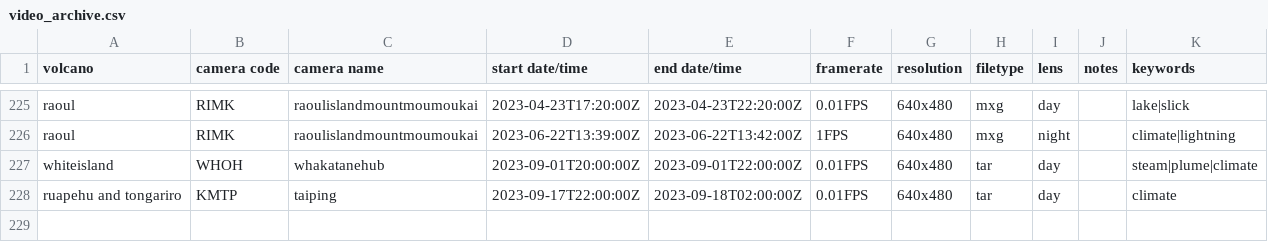
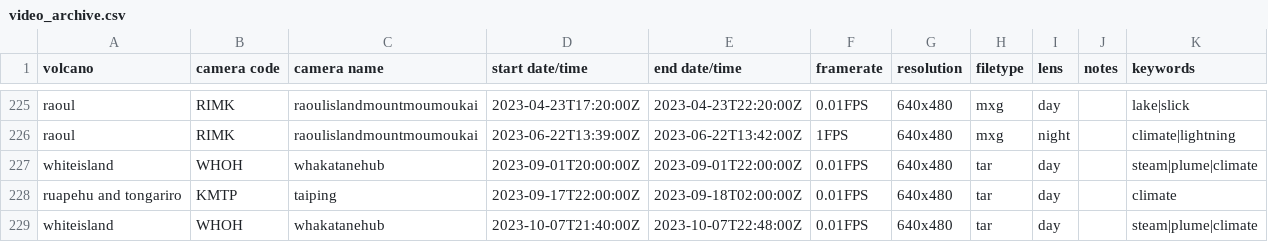
Before and after one commit to Camasher/Video_archive_data, a CSV file: video_archive.csv, drawn as a sheet; only a part is shown, gaps mark what is left out.

Commit message:
Update video_archive.csv

```diff
--- a/video_archive.csv
+++ b/video_archive.csv
@@ -228 +228,2 @@ whiteisland,WHOH,whakatanehub,2023-09-01T20:00:00Z,2023-09-01T22:00:00Z,0.01FPS,
 ruapehu and tongariro,KMTP,taiping,2023-09-17T22:00:00Z,2023-09-18T02:00:00Z,0.01FPS,640x480,tar,day,,climate
+whiteisland,WHOH,whakatanehub,2023-10-07T21:40:00Z,2023-10-07T22:48:00Z,0.01FPS,640x480,tar,day,,steam|plume|climate
```
